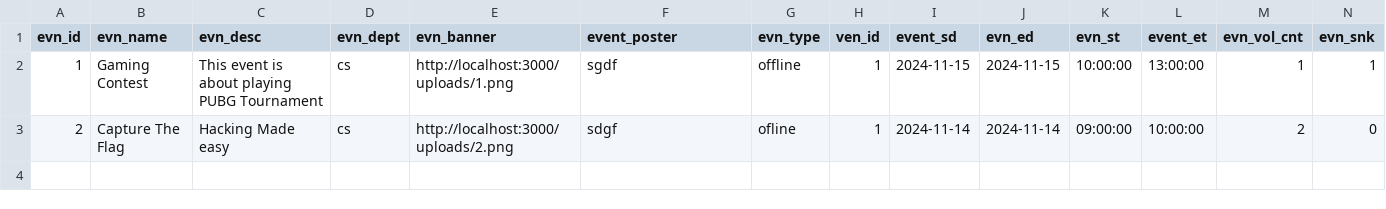
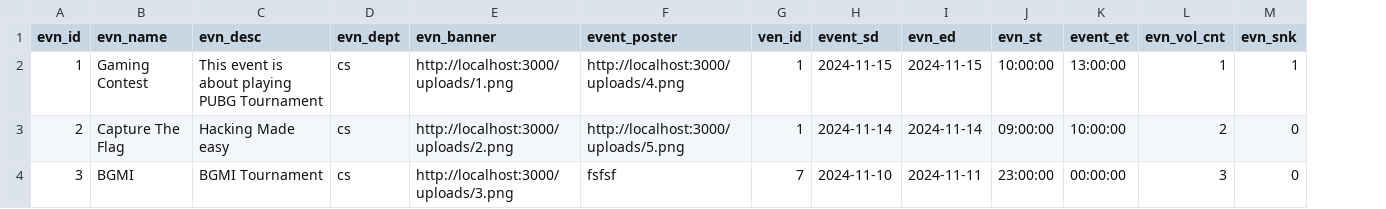
Before and after one commit to devkiraa/AEIMS, a CSV file: sample_events.csv, drawn as a sheet; only a part is shown; removed rows and columns are numbered as before the commit, all else as after; rows hold the shown columns only; the diff names each change by its address in the sheet, - before the commit and + after, or states it on an @@ line.

Commit message:
sample data

```diff
--- a/sample_events.csv
+++ b/sample_events.csv
-column G (evn_type), rows 2-3: offline | ofline
-F2 (event_poster): sgdf
+F2 (event_poster): http://localhost:3000/uploads/4.png
-F3 (event_poster): sdgf
+F3 (event_poster): http://localhost:3000/uploads/5.png
+row 4: 3 | BGMI | BGMI Tournament | cs | http://localhost:3000/uploads/3.png | fsfsf | 7 | 2024-11-10 | 2024-11-11 | 23:00:00 | 00:00:00 | 3 | 0
```
Also changed, not shown: 1 other file.
